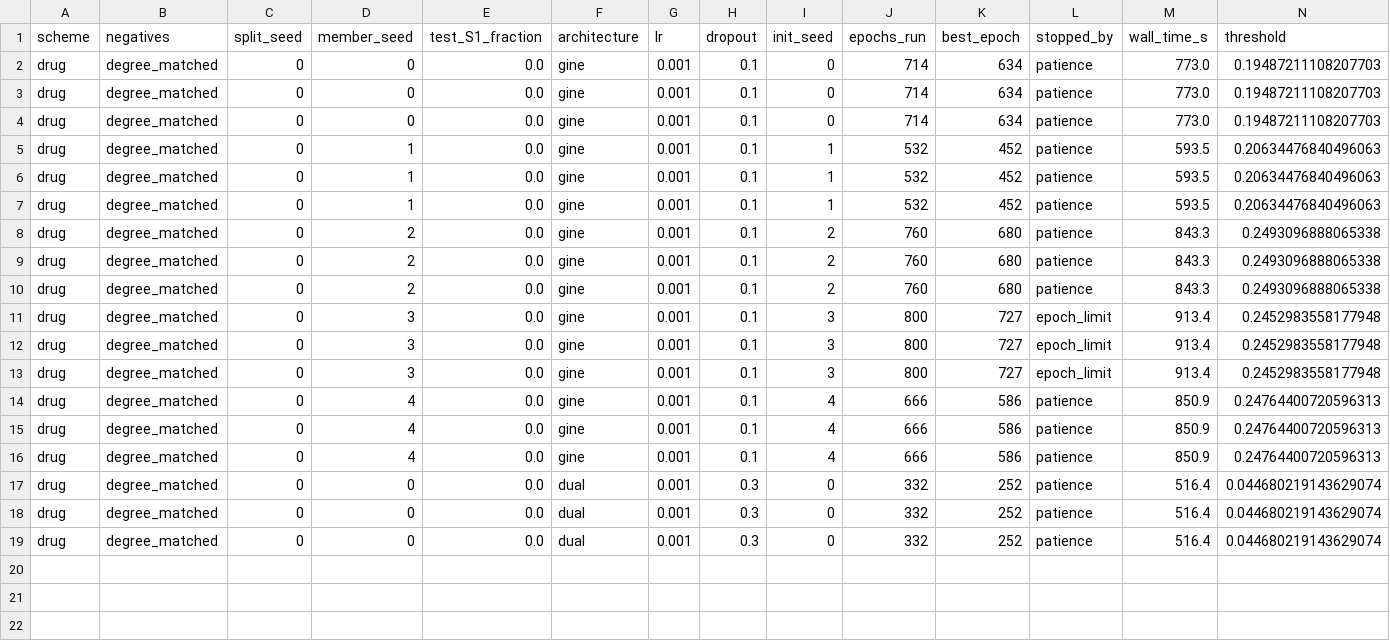
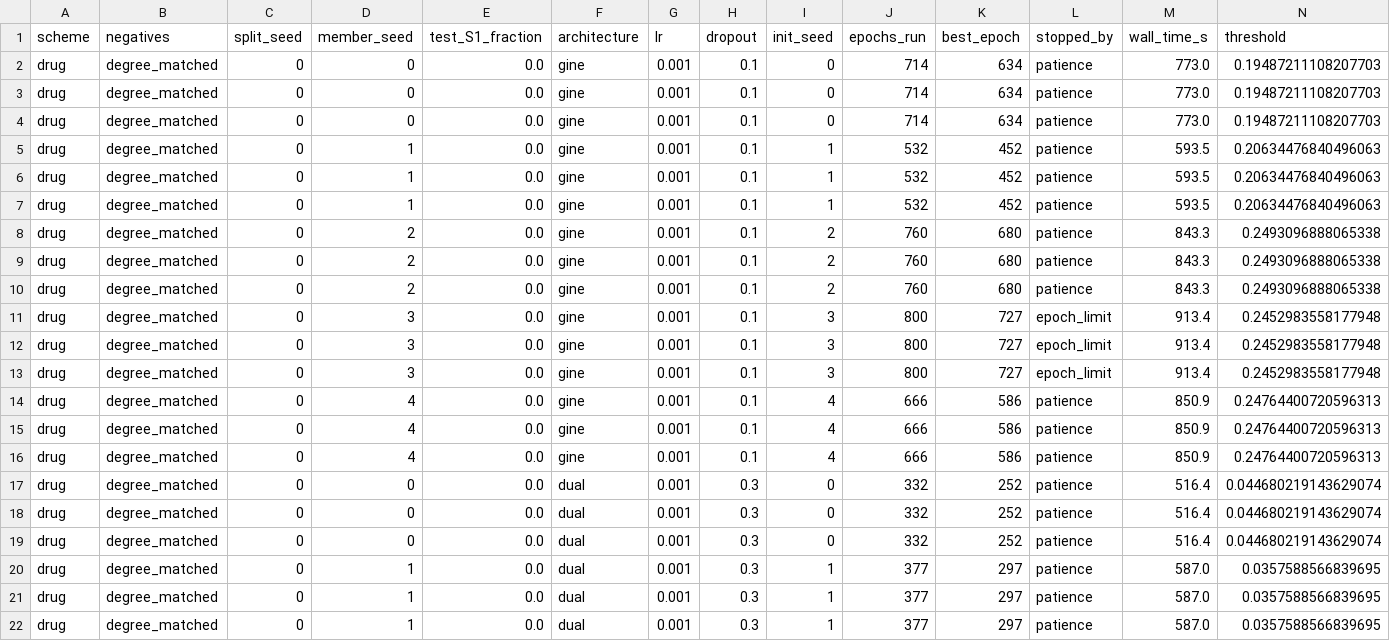
Before and after one commit to mametaeverzat014-cell/DDI-Net, a CSV file: reports/phase_a2_ensemble.csv, drawn as a sheet; only a part is shown; rows hold the shown columns only; the diff names each change by its address in the sheet, - before the commit and + after, or states it on an @@ line.

```diff
--- a/reports/phase_a2_ensemble.csv
+++ b/reports/phase_a2_ensemble.csv
+row 20: drug | degree_matched | 0 | 1 | 0.0 | dual | 0.001 | 0.3 | 1 | 377 | 297 | patience | 587.0 | 0.0357588566839695
+row 21: drug | degree_matched | 0 | 1 | 0.0 | dual | 0.001 | 0.3 | 1 | 377 | 297 | patience | 587.0 | 0.0357588566839695
+row 22: drug | degree_matched | 0 | 1 | 0.0 | dual | 0.001 | 0.3 | 1 | 377 | 297 | patience | 587.0 | 0.0357588566839695
```
Also changed, not shown: 2 other files.
